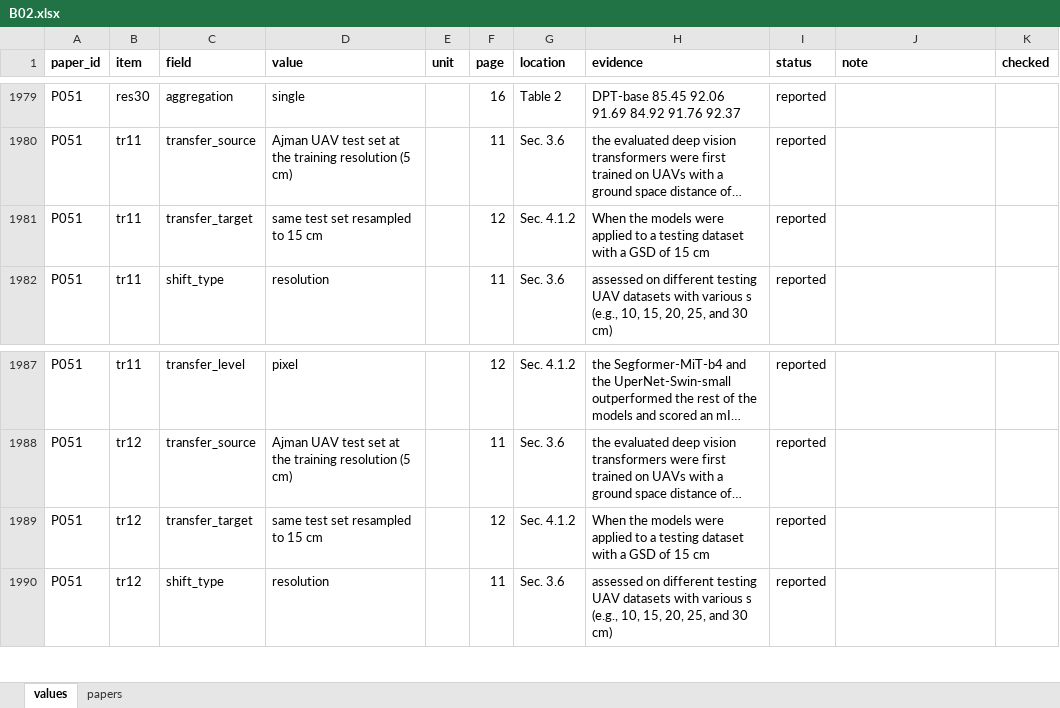
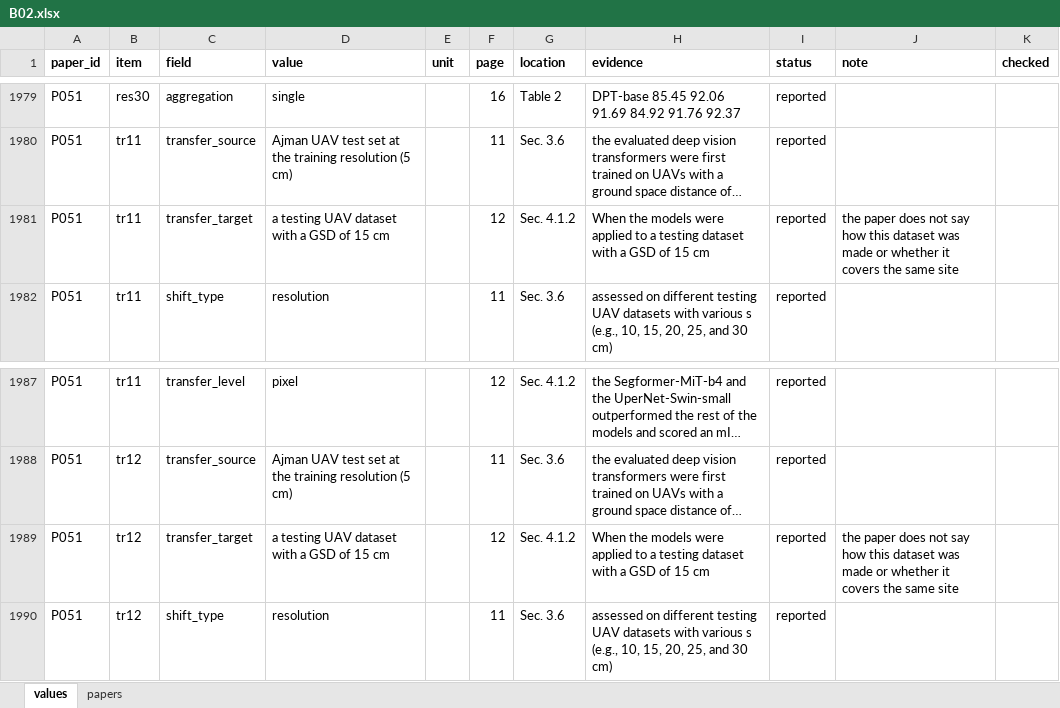
Before and after one commit to attavit14203638/transformer-tree-survey, an Excel workbook: Literature_Extraction/Extraction/batches/B02.xlsx, sheet values, drawn as a sheet; only a part is shown, gaps mark what is left out; long unchanged cells end in …; values as stored, in another font and other column widths than the file's, no borders; the diff names each change by its address in the sheet, - before the commit and + after, or states it on an @@ line.

```diff
--- a/Literature_Extraction/Extraction/batches/B02.xlsx (sheet values)
+++ b/Literature_Extraction/Extraction/batches/B02.xlsx (sheet values)
-D1981 (value): same test set resampled to 15 cm
+D1981 (value): a testing UAV dataset with a GSD of 15 cm
-J1981 (note): (empty)
+J1981 (note): the paper does not say how this dataset was made or whether it covers the same site
-D1989 (value): same test set resampled to 15 cm
+D1989 (value): a testing UAV dataset with a GSD of 15 cm
-J1989 (note): (empty)
+J1989 (note): the paper does not say how this dataset was made or whether it covers the same site
```
Also changed, not shown: Literature_Extraction/Extraction/batches/B06.xlsx, 14 other files.
